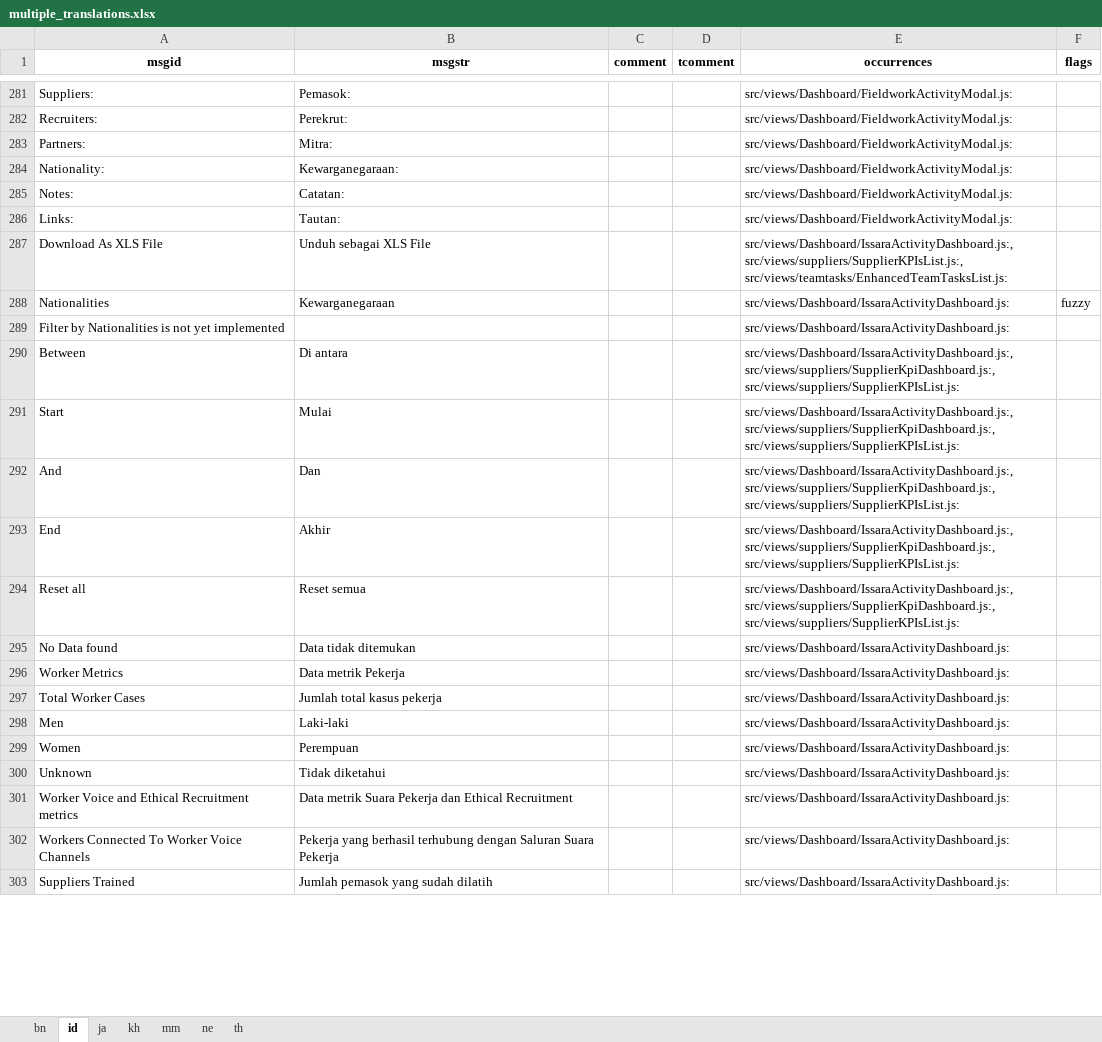
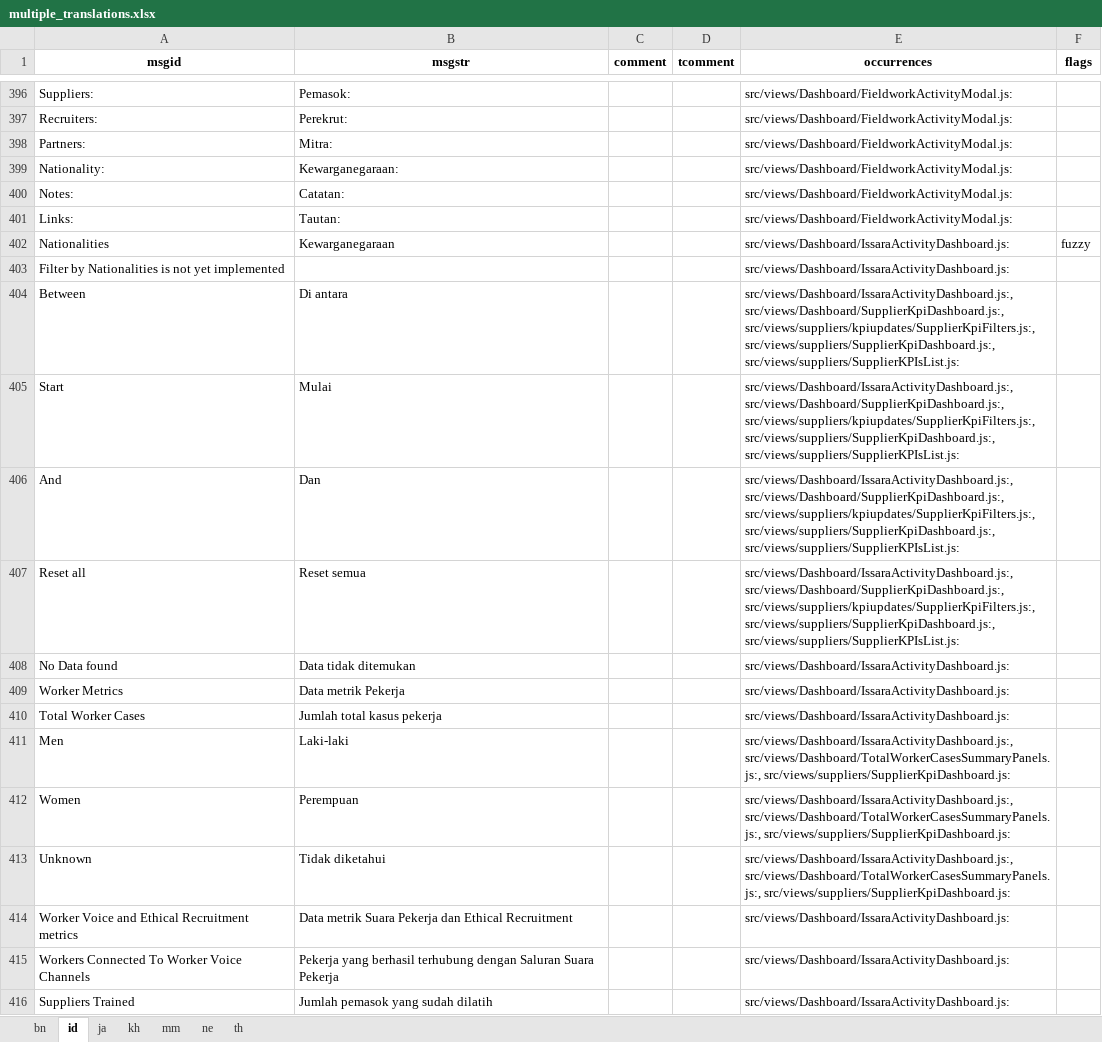
Before and after one commit to kamkyi/python-translations-engine, an Excel workbook: excel/multiple_translations.xlsx, sheet id, drawn as a sheet; only a part is shown, gaps mark what is left out; values as stored, in another font and other column widths than the file's, no borders; removed rows and columns are numbered as before the commit, all else as after; the diff covers the shown part only; the diff names each change by its address in the sheet, - before the commit and + after, or states it on an @@ line.

```diff
--- a/excel/multiple_translations.xlsx (sheet id)
+++ b/excel/multiple_translations.xlsx (sheet id)
@@ column A (msgid) renumbered between rows 13 and 1122 @@
-row 287: Download As XLS File | Unduh sebagai XLS File |  |  | src/views/Dashboard/IssaraActivityDashboard.js:, src/views/suppliers/SupplierKPIsList.js:, src/views/teamtasks/EnhancedTeamTasksList.js:
-E404:E406 (occurrences): src/views/Dashboard/IssaraActivityDashboard.js:, src/views/suppliers/SupplierKpiDashboard.js:, src/views/suppliers/SupplierKPIsList.js:
+E404:E406 (occurrences): src/views/Dashboard/IssaraActivityDashboard.js:, src/views/Dashboard/SupplierKpiDashboard.js:, src/views/suppliers/kpiupdates/SupplierKpiFilters.js:, src/views/suppliers/SupplierKpiDashboard.js:, src/views/suppliers/SupplierKPIsList.js:
-row 293: End | Akhir |  |  | src/views/Dashboard/IssaraActivityDashboard.js:, src/views/suppliers/SupplierKpiDashboard.js:, src/views/suppliers/SupplierKPIsList.js:
-E407 (occurrences): src/views/Dashboard/IssaraActivityDashboard.js:, src/views/suppliers/SupplierKpiDashboard.js:, src/views/suppliers/SupplierKPIsList.js:
+E407 (occurrences): src/views/Dashboard/IssaraActivityDashboard.js:, src/views/Dashboard/SupplierKpiDashboard.js:, src/views/suppliers/kpiupdates/SupplierKpiFilters.js:, src/views/suppliers/SupplierKpiDashboard.js:, src/views/suppliers/SupplierKPIsList.js:
-E411:E413 (occurrences): src/views/Dashboard/IssaraActivityDashboard.js:
+E411:E413 (occurrences): src/views/Dashboard/IssaraActivityDashboard.js:, src/views/Dashboard/TotalWorkerCasesSummaryPanels.js:, src/views/suppliers/SupplierKpiDashboard.js:
```
Also changed, not shown: 548 added rows, 128 removed rows, 2 moved rows and 36 edited cells elsewhere in this sheet, sheet th, sheet ja, sheet ne, sheet bn, sheet kh, 15 other files.
